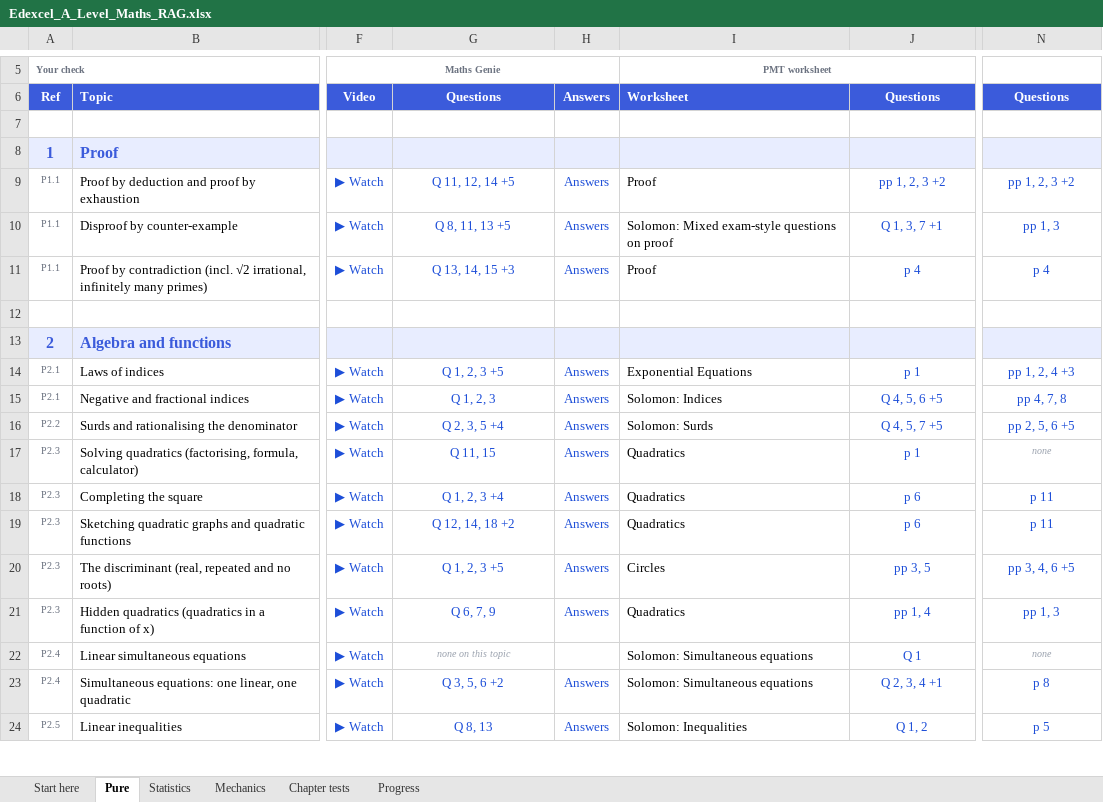
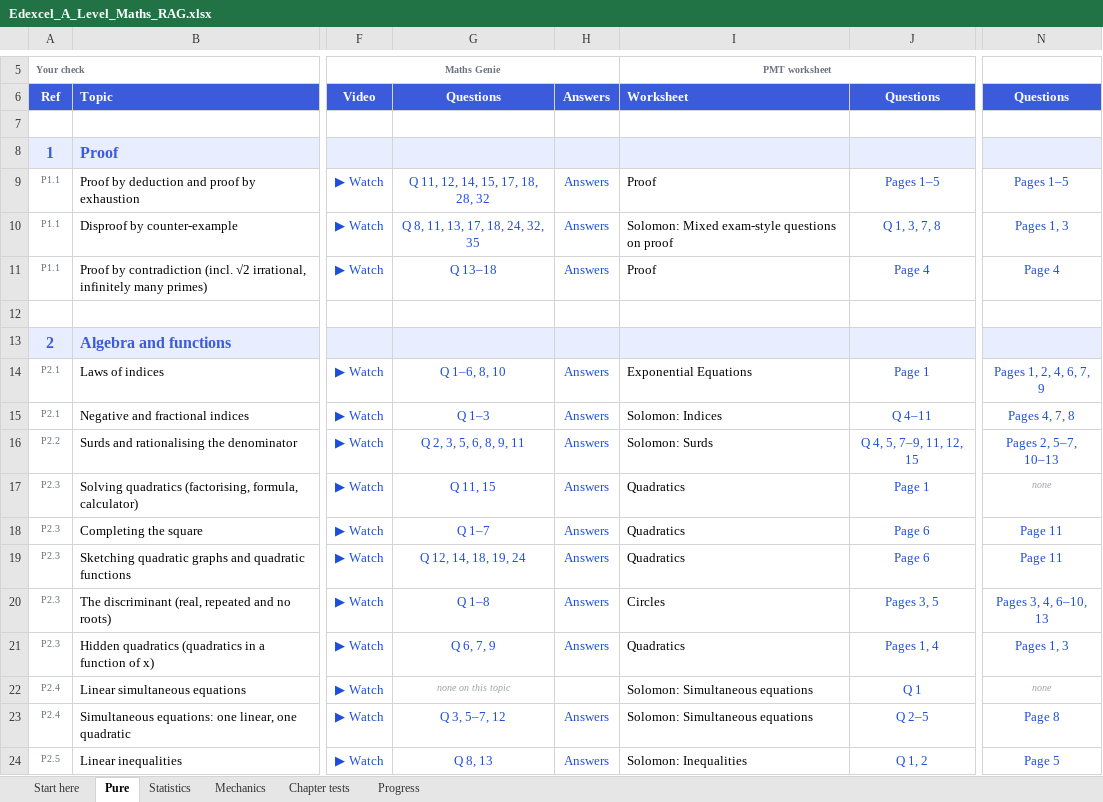
Before and after one commit to AliAljawabra/Daily, an Excel workbook: Edexcel_A_Level_Maths_RAG.xlsx, sheet Pure, drawn as a sheet; only a part is shown, gaps mark what is left out; values as stored, in another font and other column widths than the file's, no borders; conditional formats not drawn; the diff covers the shown part only; the diff names each change by its address in the sheet, - before the commit and + after, or states it on an @@ line.

```diff
--- a/Edexcel_A_Level_Maths_RAG.xlsx (sheet Pure)
+++ b/Edexcel_A_Level_Maths_RAG.xlsx (sheet Pure)
-G9: Q 11, 12, 14 +5
+G9: Q 11, 12, 14, 15, 17, 18, 28, 32
-J9: pp 1, 2, 3 +2
+J9: Pages 1–5
-N9: pp 1, 2, 3 +2
+N9: Pages 1–5
-G10: Q 8, 11, 13 +5
+G10: Q 8, 11, 13, 17, 18, 24, 32, 35
-J10: Q 1, 3, 7 +1
+J10: Q 1, 3, 7, 8
-N10: pp 1, 3
+N10: Pages 1, 3
-G11: Q 13, 14, 15 +3
+G11: Q 13–18
-J11: p 4
+J11: Page 4
-N11: p 4
+N11: Page 4
-G14: Q 1, 2, 3 +5
+G14: Q 1–6, 8, 10
-J14: p 1
+J14: Page 1
-N14: pp 1, 2, 4 +3
+N14: Pages 1, 2, 4, 6, 7, 9
-G15: Q 1, 2, 3
+G15: Q 1–3
-J15: Q 4, 5, 6 +5
+J15: Q 4–11
-N15: pp 4, 7, 8
+N15: Pages 4, 7, 8
-G16: Q 2, 3, 5 +4
+G16: Q 2, 3, 5, 6, 8, 9, 11
-J16: Q 4, 5, 7 +5
+J16: Q 4, 5, 7–9, 11, 12, 15
-N16: pp 2, 5, 6 +5
+N16: Pages 2, 5–7, 10–13
-J17: p 1
+J17: Page 1
-G18: Q 1, 2, 3 +4
+G18: Q 1–7
-J18:J19: p 6
+J18:J19: Page 6
-N18:N19: p 11
+N18:N19: Page 11
-G19: Q 12, 14, 18 +2
+G19: Q 12, 14, 18, 19, 24
-G20: Q 1, 2, 3 +5
+G20: Q 1–8
-J20: pp 3, 5
+J20: Pages 3, 5
-N20: pp 3, 4, 6 +5
+N20: Pages 3, 4, 6–10, 13
-J21: pp 1, 4
+J21: Pages 1, 4
-N21: pp 1, 3
+N21: Pages 1, 3
-G23: Q 3, 5, 6 +2
+G23: Q 3, 5–7, 12
-J23: Q 2, 3, 4 +1
+J23: Q 2–5
-N23: p 8
+N23: Page 8
-N24: p 5
+N24: Page 5
```
Also changed, not shown: 353 edited cells elsewhere in this sheet, sheet Statistics, sheet Mechanics, sheet Start here.
